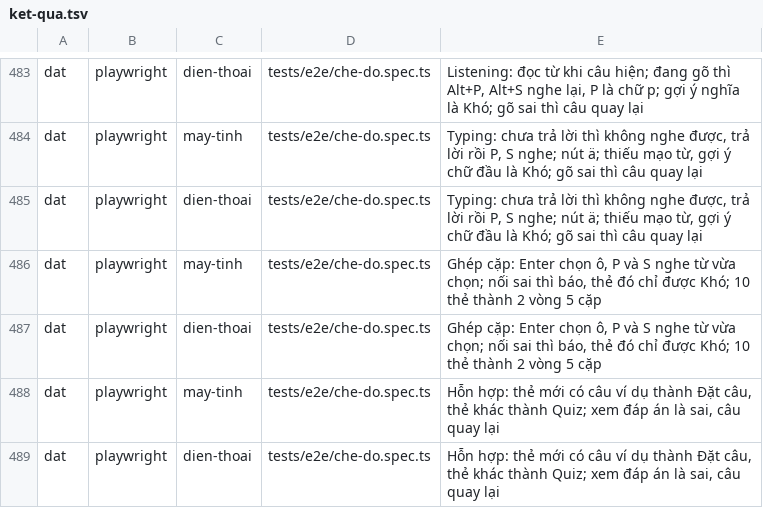
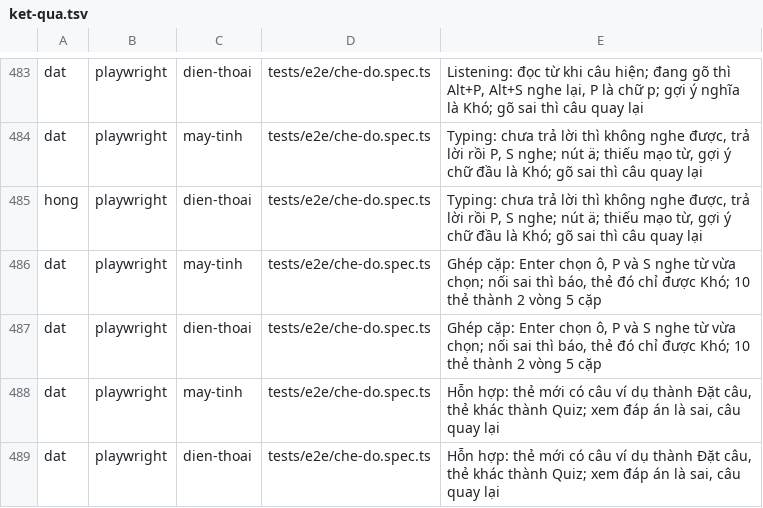
Before and after one commit to DatdatItSn02/lernbuch, a TSV file: ket-qua/web/ket-qua.tsv, drawn as a sheet; only a part is shown, gaps mark what is left out.

```diff
--- a/ket-qua/web/ket-qua.tsv
+++ b/ket-qua/web/ket-qua.tsv
@@ -484,3 +484,3 @@ dat	playwright	dien-thoai	tests/e2e/che-do.spec.ts	Listening: đọc từ khi c
 dat	playwright	may-tinh	tests/e2e/che-do.spec.ts	Typing: chưa trả lời thì không nghe được, trả lời rồi P, S nghe; nút ä; thiếu mạo từ, gợi ý chữ đầu là Khó; gõ sai thì câu quay lại
-dat	playwright	dien-thoai	tests/e2e/che-do.spec.ts	Typing: chưa trả lời thì không nghe được, trả lời rồi P, S nghe; nút ä; thiếu mạo từ, gợi ý chữ đầu là Khó; gõ sai thì câu quay lại
+hong	playwright	dien-thoai	tests/e2e/che-do.spec.ts	Typing: chưa trả lời thì không nghe được, trả lời rồi P, S nghe; nút ä; thiếu mạo từ, gợi ý chữ đầu là Khó; gõ sai thì câu quay lại
 dat	playwright	may-tinh	tests/e2e/che-do.spec.ts	Ghép cặp: Enter chọn ô, P và S nghe từ vừa chọn; nối sai thì báo, thẻ đó chỉ được Khó; 10 thẻ thành 2 vòng 5 cặp
```
Also changed, not shown: 23 other files.
